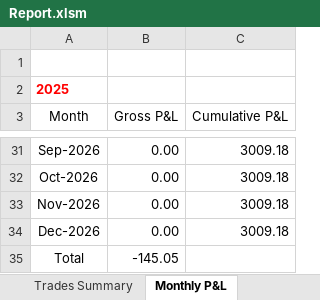
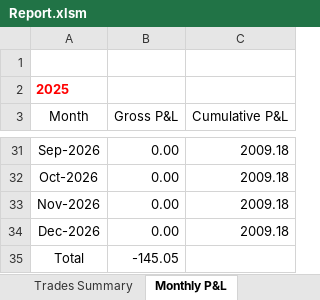
Before and after one commit to nvu01/Undervalued-Stock-Trade-Tracking, an Excel workbook: Report.xlsm, sheet Monthly P&L, drawn as a sheet; only a part is shown, gaps mark what is left out; values as stored, in another font and other column widths than the file's, no borders; charts and pictures and table styles not drawn; the diff covers the shown part only; the diff names each change by its address in the sheet, - before the commit and + after, or states it on an @@ line.

```diff
--- a/Report.xlsm (sheet Monthly P&L)
+++ b/Report.xlsm (sheet Monthly P&L)
-C31:C34 (Cumulative P&L): 3009.18
+C31:C34 (Cumulative P&L): 2009.18
```
Also changed, not shown: 23 edited cells elsewhere in this sheet, sheet Portfolio Summary, sheet Trades Summary.
